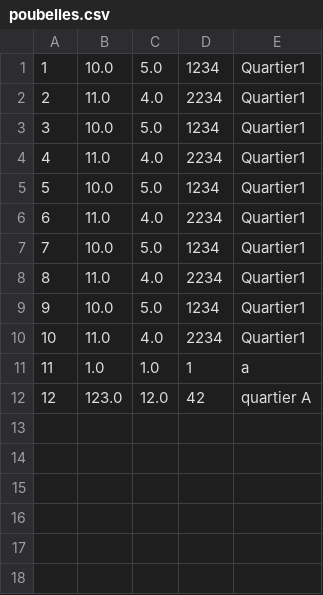
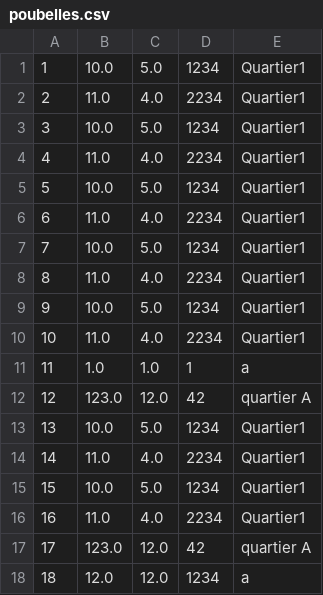
Before and after one commit to sylwan-bouderbala/JavaPrro, a CSV file: datas/poubelles.csv, drawn as a sheet.

```diff
--- a/datas/poubelles.csv
+++ b/datas/poubelles.csv
@@ -12 +12,7 @@
 12;123.0;12.0;42;quartier A
+13;10.0;5.0;1234;Quartier1
+14;11.0;4.0;2234;Quartier1
+15;10.0;5.0;1234;Quartier1
+16;11.0;4.0;2234;Quartier1
+17;123.0;12.0;42;quartier A
+18;12.0;12.0;1234;a
```
Also changed, not shown: 3 other files.
